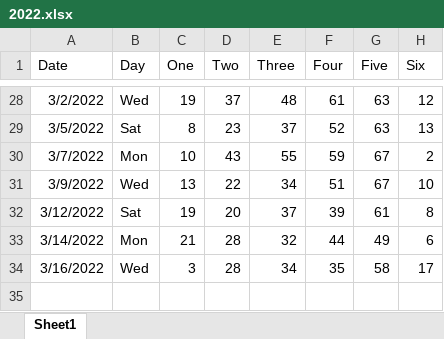
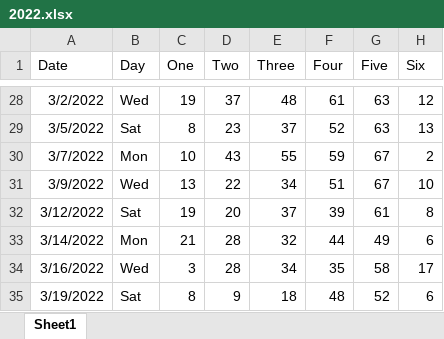
Before and after one commit to mmv456/Powerball, an Excel workbook: 2022.xlsx, sheet Sheet1, drawn as a sheet; only a part is shown, gaps mark what is left out; values as stored, in another font and other column widths than the file's, no borders; the diff names each change by its address in the sheet, - before the commit and + after, or states it on an @@ line.

Commit message:
Update 2022.xlsx

```diff
--- a/2022.xlsx (sheet Sheet1)
+++ b/2022.xlsx (sheet Sheet1)
+row 35: 3/19/2022 | Sat | 8 | 9 | 18 | 48 | 52 | 6
```
